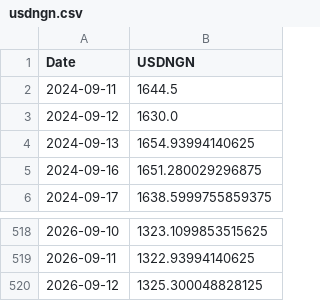
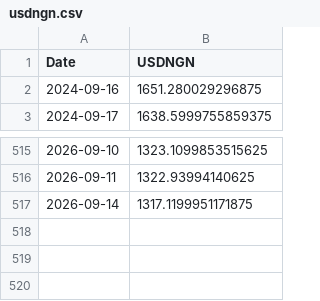
Before and after one commit to samebimo10-cpu/Stock-, a CSV file: data/cache/usdngn.csv, drawn as a sheet; only a part is shown, gaps mark what is left out; removed rows and columns are numbered as before the commit, all else as after; the diff names each change by its address in the sheet, - before the commit and + after, or states it on an @@ line.

```diff
--- a/data/cache/usdngn.csv
+++ b/data/cache/usdngn.csv
-row 2: 2024-09-11 | 1644.5
-row 3: 2024-09-12 | 1630.0
-row 4: 2024-09-13 | 1654.93994140625
-row 520: 2026-09-12 | 1325.300048828125
+row 517: 2026-09-14 | 1317.1199951171875
```
Also changed, not shown: data/cache/ngx_board.csv, data/cache/ngx_history.csv, 7 other files.
